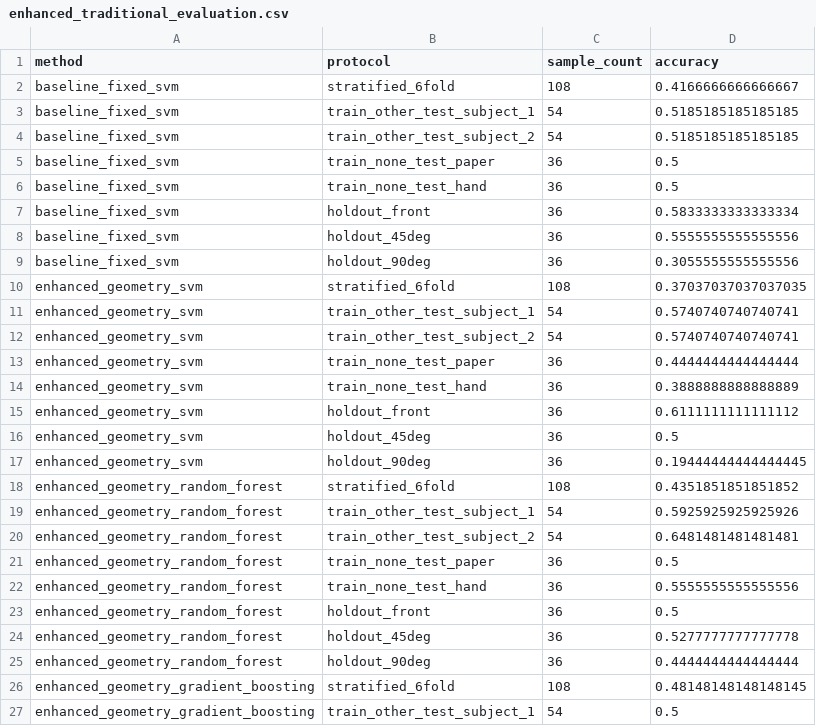
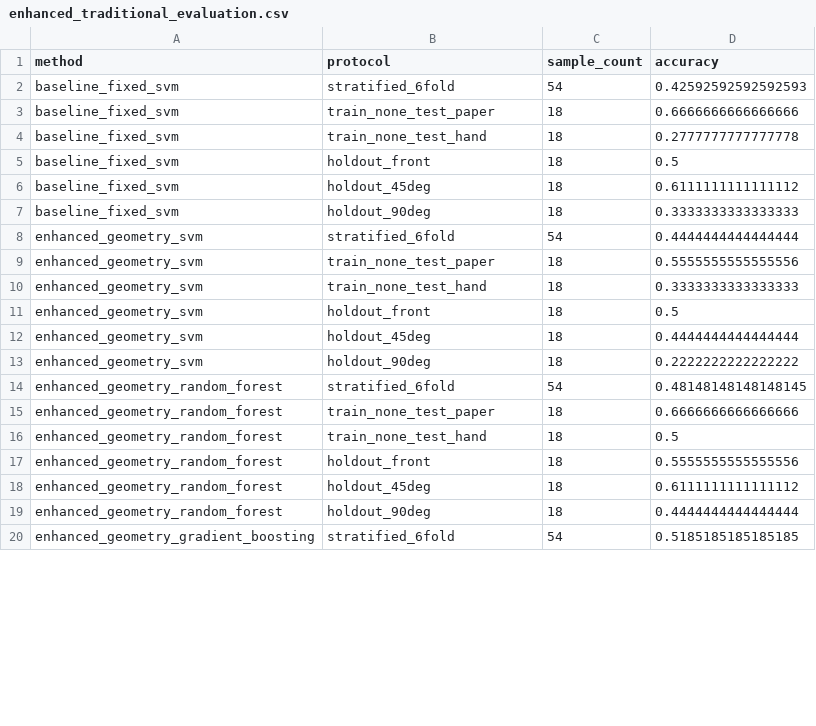
Before and after one commit to wmyuan97/hand-pose-classification, a CSV file: traditional_method/results/enhanced_traditional_evaluation.csv, drawn as a sheet; only a part is shown; the diff covers the shown part only.

```diff
--- a/traditional_method/results/enhanced_traditional_evaluation.csv
+++ b/traditional_method/results/enhanced_traditional_evaluation.csv
@@ -1,27 +1,20 @@
 method,protocol,sample_count,accuracy
-baseline_fixed_svm,stratified_6fold,108,0.4166666666666667
-baseline_fixed_svm,train_other_test_subject_1,54,0.5185185185185185
-baseline_fixed_svm,train_other_test_subject_2,54,0.5185185185185185
-baseline_fixed_svm,train_none_test_paper,36,0.5
-baseline_fixed_svm,train_none_test_hand,36,0.5
-baseline_fixed_svm,holdout_front,36,0.5833333333333334
-baseline_fixed_svm,holdout_45deg,36,0.5555555555555556
-baseline_fixed_svm,holdout_90deg,36,0.3055555555555556
-enhanced_geometry_svm,stratified_6fold,108,0.37037037037037035
-enhanced_geometry_svm,train_other_test_subject_1,54,0.5740740740740741
-enhanced_geometry_svm,train_other_test_subject_2,54,0.5740740740740741
-enhanced_geometry_svm,train_none_test_paper,36,0.4444444444444444
-enhanced_geometry_svm,train_none_test_hand,36,0.3888888888888889
-enhanced_geometry_svm,holdout_front,36,0.6111111111111112
-enhanced_geometry_svm,holdout_45deg,36,0.5
-enhanced_geometry_svm,holdout_90deg,36,0.19444444444444445
-enhanced_geometry_random_forest,stratified_6fold,108,0.4351851851851852
-enhanced_geometry_random_forest,train_other_test_subject_1,54,0.5925925925925926
-enhanced_geometry_random_forest,train_other_test_subject_2,54,0.6481481481481481
-enhanced_geometry_random_forest,train_none_test_paper,36,0.5
-enhanced_geometry_random_forest,train_none_test_hand,36,0.5555555555555556
-enhanced_geometry_random_forest,holdout_front,36,0.5
-enhanced_geometry_random_forest,holdout_45deg,36,0.5277777777777778
-enhanced_geometry_random_forest,holdout_90deg,36,0.4444444444444444
-enhanced_geometry_gradient_boosting,stratified_6fold,108,0.48148148148148145
-enhanced_geometry_gradient_boosting,train_other_test_subject_1,54,0.5
+baseline_fixed_svm,stratified_6fold,54,0.42592592592592593
+baseline_fixed_svm,train_none_test_paper,18,0.6666666666666666
+baseline_fixed_svm,train_none_test_hand,18,0.2777777777777778
+baseline_fixed_svm,holdout_front,18,0.5
+baseline_fixed_svm,holdout_45deg,18,0.6111111111111112
+baseline_fixed_svm,holdout_90deg,18,0.3333333333333333
+enhanced_geometry_svm,stratified_6fold,54,0.4444444444444444
+enhanced_geometry_svm,train_none_test_paper,18,0.5555555555555556
+enhanced_geometry_svm,train_none_test_hand,18,0.3333333333333333
+enhanced_geometry_svm,holdout_front,18,0.5
+enhanced_geometry_svm,holdout_45deg,18,0.4444444444444444
+enhanced_geometry_svm,holdout_90deg,18,0.2222222222222222
+enhanced_geometry_random_forest,stratified_6fold,54,0.48148148148148145
+enhanced_geometry_random_forest,train_none_test_paper,18,0.6666666666666666
+enhanced_geometry_random_forest,train_none_test_hand,18,0.5
+enhanced_geometry_random_forest,holdout_front,18,0.5555555555555556
+enhanced_geometry_random_forest,holdout_45deg,18,0.6111111111111112
+enhanced_geometry_random_forest,holdout_90deg,18,0.4444444444444444
+enhanced_geometry_gradient_boosting,stratified_6fold,54,0.5185185185185185
```
Also changed, not shown: 3 removed rows and 20 edited cells elsewhere in this file, labels.csv, traditional_method/results/rule_based_evaluation.csv, 19 other files.
